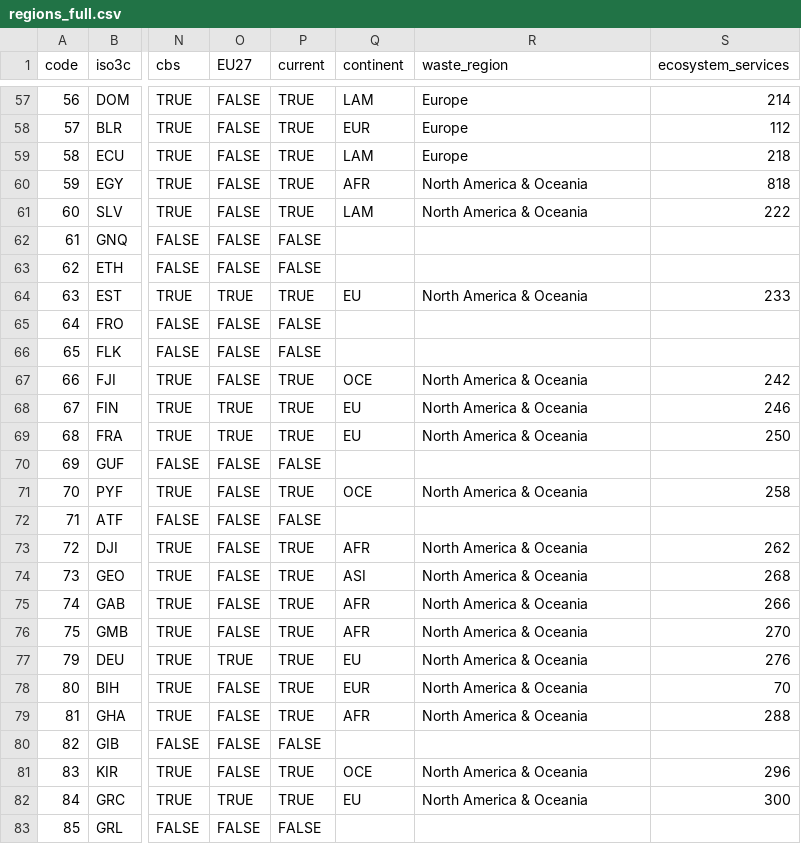
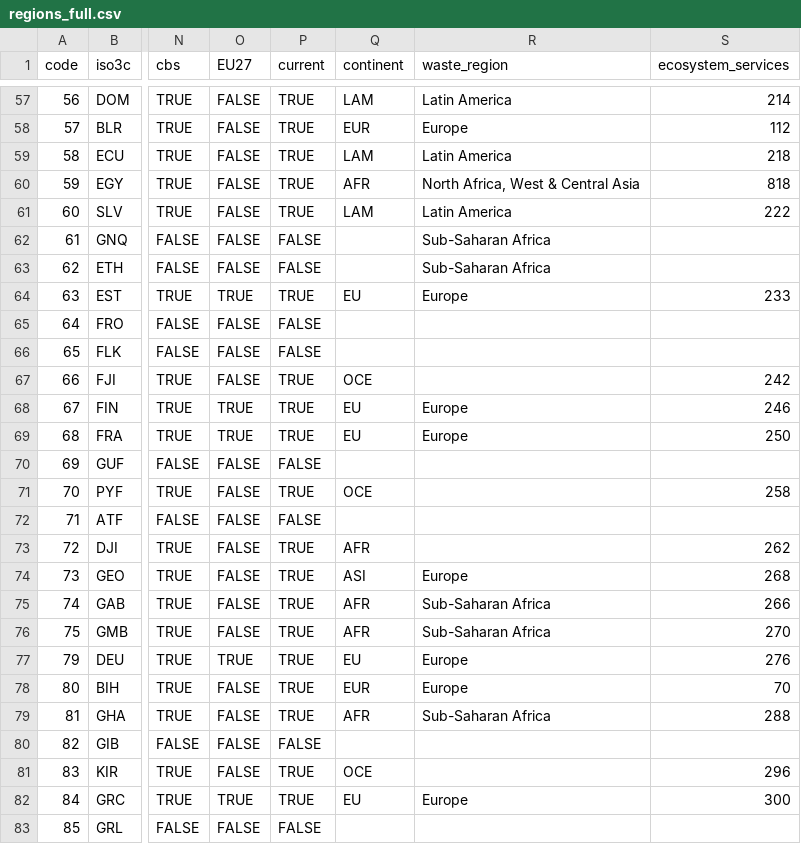
Before and after one commit to fineprint-global/fabio, a CSV file: inst/regions_full.csv, drawn as a sheet; only a part is shown, gaps mark what is left out; the diff covers the shown part only; the diff names each change by its address in the sheet, - before the commit and + after, or states it on an @@ line.

Commit message:
Correct waste regions

```diff
--- a/inst/regions_full.csv
+++ b/inst/regions_full.csv
-R57 (waste_region): Europe
+R57 (waste_region): Latin America
-R59 (waste_region): Europe
+R59 (waste_region): Latin America
-R60 (waste_region): North America & Oceania
+R60 (waste_region): North Africa, West & Central Asia
-R61 (waste_region): North America & Oceania
+R61 (waste_region): Latin America
-R62:R63 (waste_region): (empty)
+R62:R63 (waste_region): Sub-Saharan Africa
-R64 (waste_region): North America & Oceania
+R64 (waste_region): Europe
-R67 (waste_region): North America & Oceania
+R67 (waste_region): (empty)
-R68:R69 (waste_region): North America & Oceania
+R68:R69 (waste_region): Europe
-R71 (waste_region): North America & Oceania
+R71 (waste_region): (empty)
-R73 (waste_region): North America & Oceania
+R73 (waste_region): (empty)
-R74 (waste_region): North America & Oceania
+R74 (waste_region): Europe
-R75:R76 (waste_region): North America & Oceania
+R75:R76 (waste_region): Sub-Saharan Africa
-R77:R78 (waste_region): North America & Oceania
+R77:R78 (waste_region): Europe
-R79 (waste_region): North America & Oceania
+R79 (waste_region): Sub-Saharan Africa
-R81 (waste_region): North America & Oceania
+R81 (waste_region): (empty)
-R82 (waste_region): North America & Oceania
+R82 (waste_region): Europe
```
Also changed, not shown: 153 edited cells elsewhere in this file.
